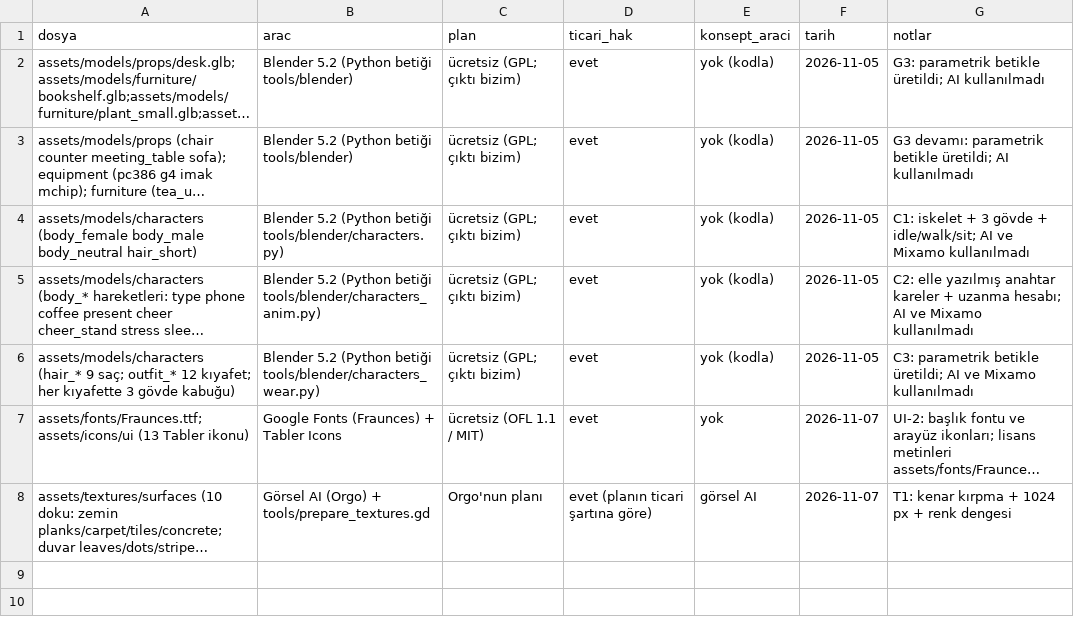
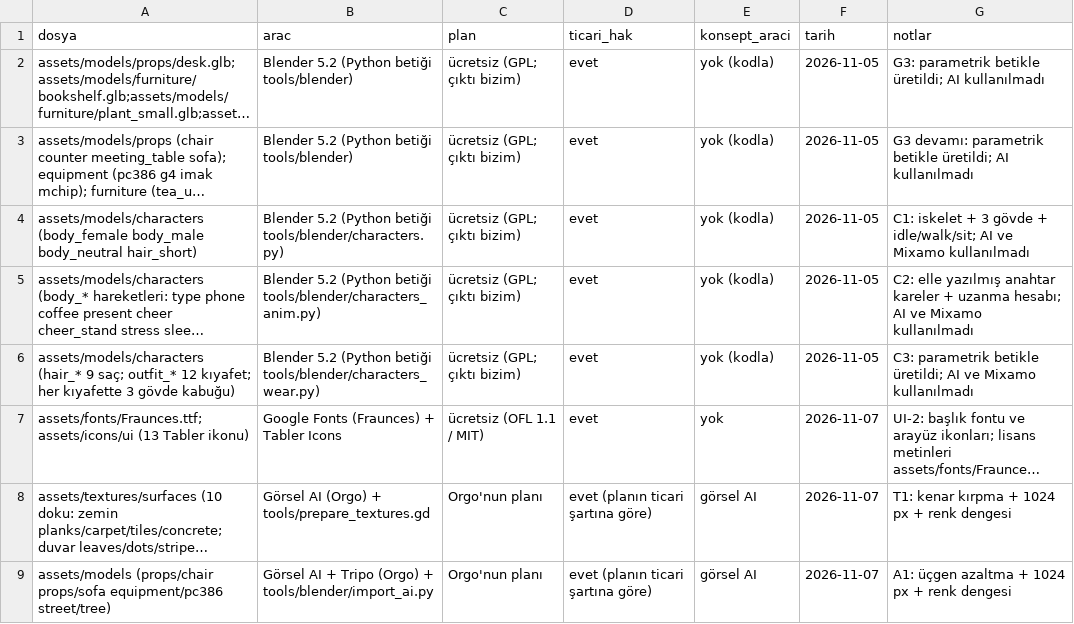
Before and after one commit to onursonmezz/AD_TYCOON, a CSV file: art/asset_log.csv, drawn as a sheet; long unchanged cells end in …; the diff names each change by its address in the sheet, - before the commit and + after, or states it on an @@ line.

```diff
--- a/art/asset_log.csv
+++ b/art/asset_log.csv
+row 9: assets/models (props/chair props/sofa equipment/pc386 street/tree) | Görsel AI + Tripo (Orgo) + tools/blender/import_ai.py | Orgo'nun planı | evet (planın ticari şartına göre) | görsel AI | 2026-11-07 | A1: üçgen azaltma + 1024 px + renk dengesi
```
Also changed, not shown: 23 other files.
